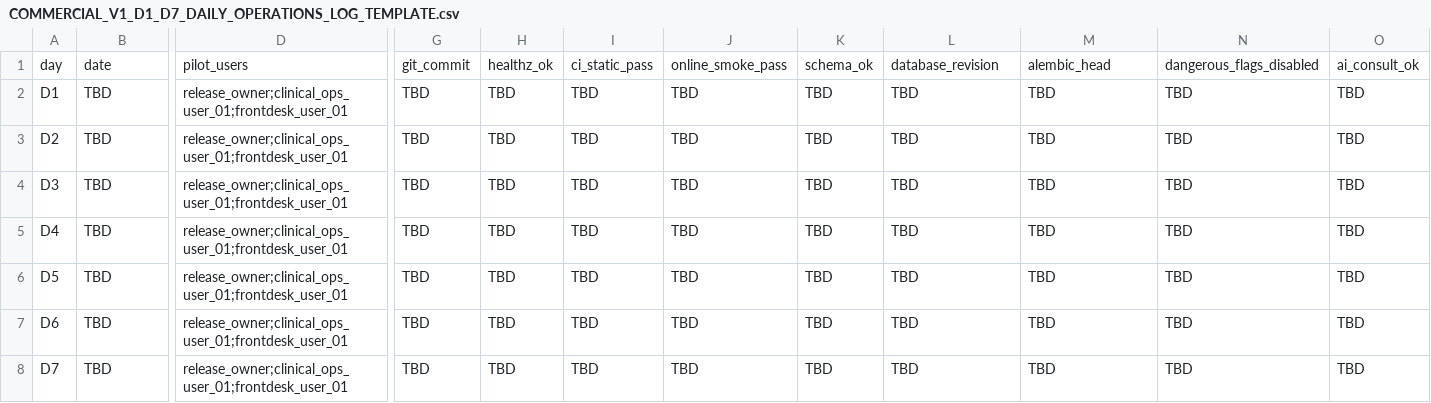
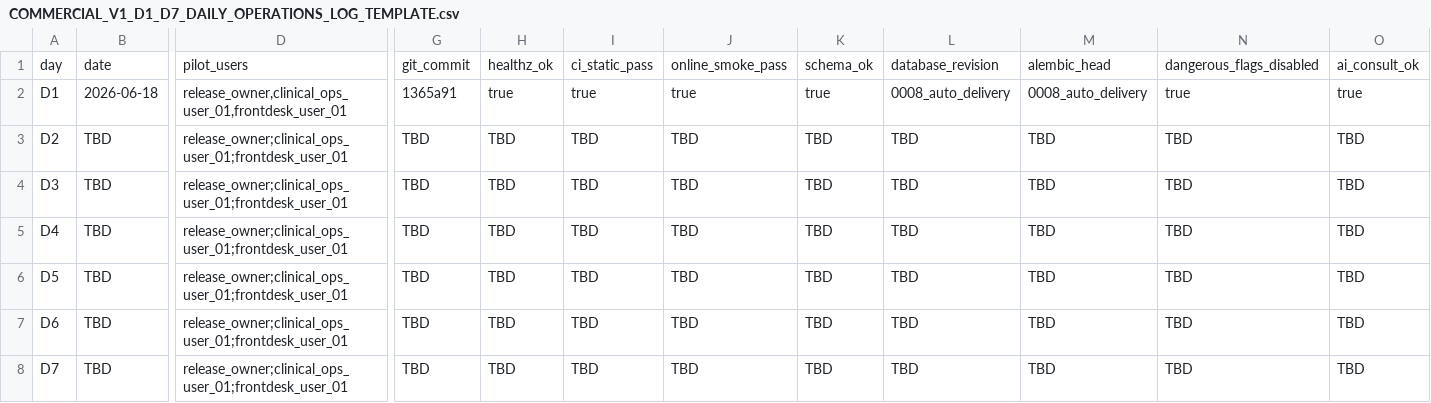
Before and after one commit to pet-med-ai/Pet-med-ai, a CSV file: docs/ops/COMMERCIAL_V1_D1_D7_DAILY_OPERATIONS_LOG_TEMPLATE.csv, drawn as a sheet; only a part is shown, gaps mark what is left out; the diff covers the shown part only; the diff names each change by its address in the sheet, - before the commit and + after, or states it on an @@ line.

```diff
--- a/docs/ops/COMMERCIAL_V1_D1_D7_DAILY_OPERATIONS_LOG_TEMPLATE.csv
+++ b/docs/ops/COMMERCIAL_V1_D1_D7_DAILY_OPERATIONS_LOG_TEMPLATE.csv
-B2: TBD
+B2: 2026-06-18
-D2: release_owner;clinical_ops_user_01;frontdesk_user_01
+D2: release_owner,clinical_ops_user_01,frontdesk_user_01
-G2: TBD
+G2: 1365a91
-H2: TBD
+H2: true
-I2: TBD
+I2: true
-J2: TBD
+J2: true
-K2: TBD
+K2: true
-L2: TBD
+L2: 0008_auto_delivery
-M2: TBD
+M2: 0008_auto_delivery
-N2: TBD
+N2: true
-O2: TBD
+O2: true
```
Also changed, not shown: 15 edited cells elsewhere in this file, docs/ops/COMMERCIAL_V1_D1_D7_DAILY_INCIDENT_LOG.csv, docs/ops/COMMERCIAL_V1_D1_D7_DAILY_PILOT_CHECKLIST.csv, 2 other files.
